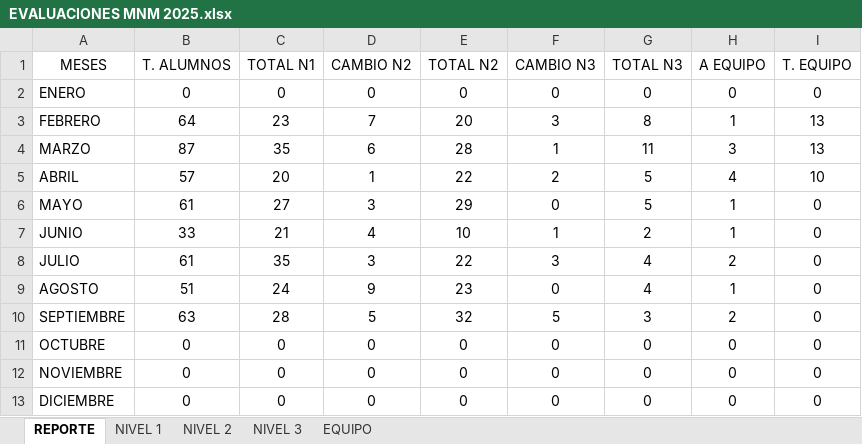
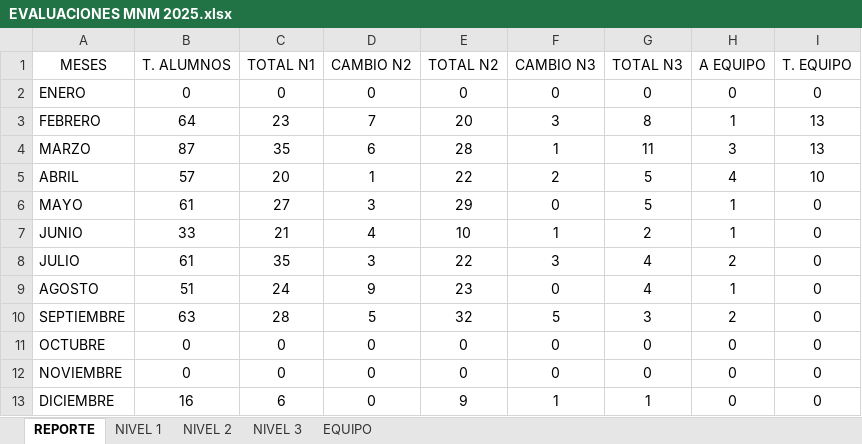
Before and after one commit to claumiseimbett1/Landing-MNM, an Excel workbook: documentos/EVALUACIONES MNM 2025.xlsx, sheet REPORTE, drawn as a sheet; values as stored, in another font and other column widths than the file's, no borders; charts and pictures and table styles not drawn; the diff names each change by its address in the sheet, - before the commit and + after, or states it on an @@ line.

```diff
--- a/documentos/EVALUACIONES MNM 2025.xlsx (sheet REPORTE)
+++ b/documentos/EVALUACIONES MNM 2025.xlsx (sheet REPORTE)
-B13 (T. ALUMNOS): 0
+B13 (T. ALUMNOS): 16
-C13 (TOTAL N1): 0
+C13 (TOTAL N1): 6
-E13 (TOTAL N2): 0
+E13 (TOTAL N2): 9
-F13 (CAMBIO N3): 0
+F13 (CAMBIO N3): 1
-G13 (TOTAL N3): 0
+G13 (TOTAL N3): 1
```
Also changed, not shown: sheet NIVEL 2, sheet NIVEL 1, sheet NIVEL 3, charts or pictures.
